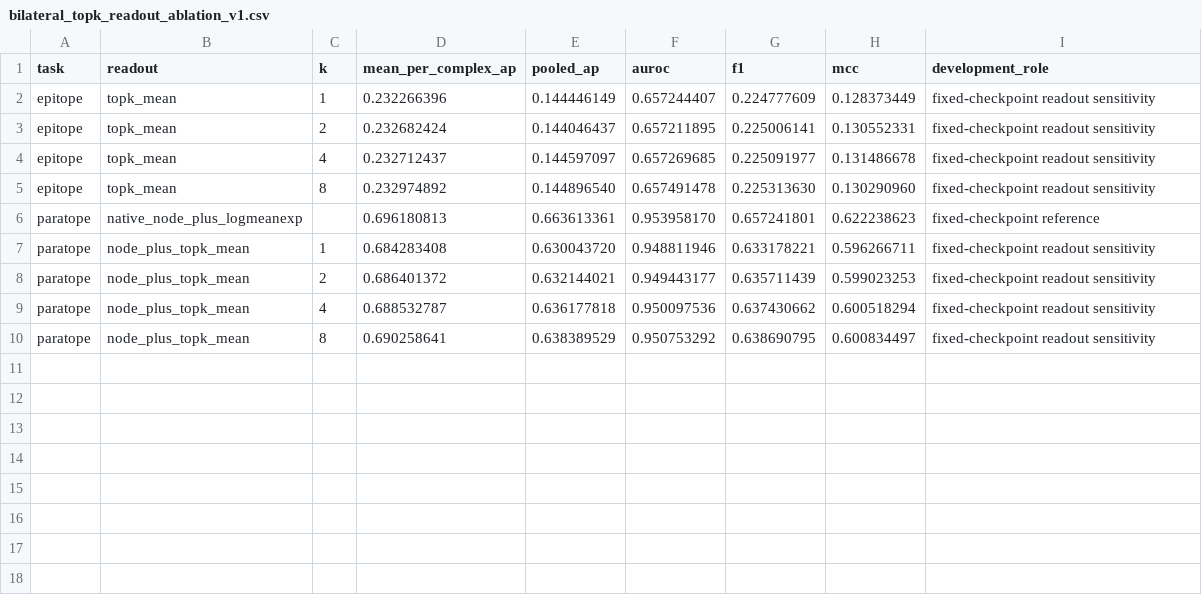
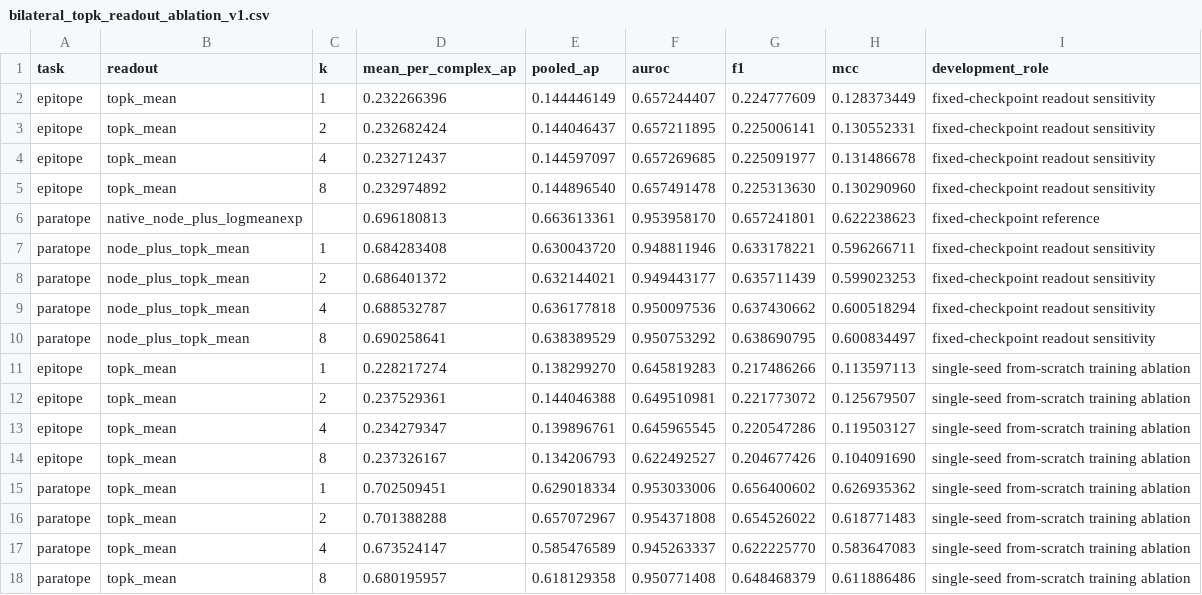
Before and after one commit to yinli-systems/antibody-antigen-interface-research, a CSV file: paper/neurips_2026_framecontact/data/bilateral_topk_readout_ablation_v1.csv, drawn as a sheet.

Commit message:
results: add bilateral Top-K training ablation

```diff
--- a/paper/neurips_2026_framecontact/data/bilateral_topk_readout_ablation_v1.csv
+++ b/paper/neurips_2026_framecontact/data/bilateral_topk_readout_ablation_v1.csv
@@ -10 +10,9 @@ paratope,node_plus_topk_mean,4,0.688532787,0.636177818,0.950097536,0.637430662,0
 paratope,node_plus_topk_mean,8,0.690258641,0.638389529,0.950753292,0.638690795,0.600834497,fixed-checkpoint readout sensitivity
+epitope,topk_mean,1,0.228217274,0.138299270,0.645819283,0.217486266,0.113597113,single-seed from-scratch training ablation
+epitope,topk_mean,2,0.237529361,0.144046388,0.649510981,0.221773072,0.125679507,single-seed from-scratch training ablation
+epitope,topk_mean,4,0.234279347,0.139896761,0.645965545,0.220547286,0.119503127,single-seed from-scratch training ablation
+epitope,topk_mean,8,0.237326167,0.134206793,0.622492527,0.204677426,0.104091690,single-seed from-scratch training ablation
+paratope,topk_mean,1,0.702509451,0.629018334,0.953033006,0.656400602,0.626935362,single-seed from-scratch training ablation
+paratope,topk_mean,2,0.701388288,0.657072967,0.954371808,0.654526022,0.618771483,single-seed from-scratch training ablation
+paratope,topk_mean,4,0.673524147,0.585476589,0.945263337,0.622225770,0.583647083,single-seed from-scratch training ablation
+paratope,topk_mean,8,0.680195957,0.618129358,0.950771408,0.648468379,0.611886486,single-seed from-scratch training ablation
```
Also changed, not shown: 4 other files.
